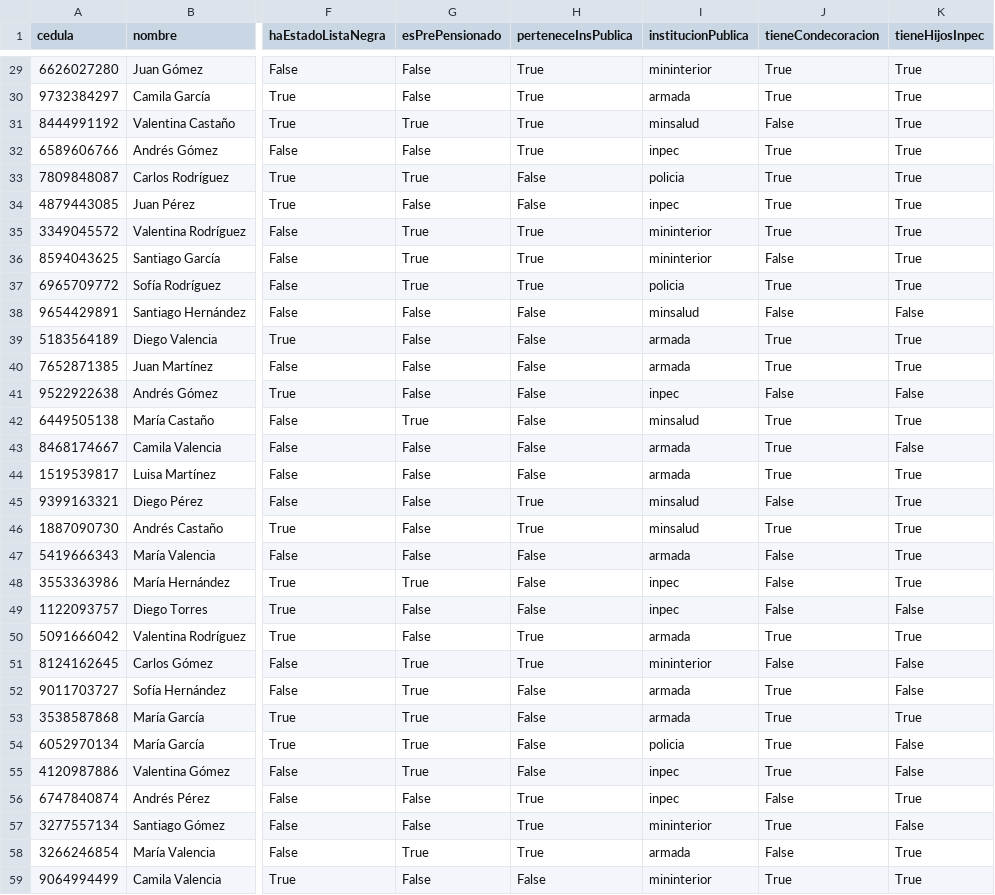
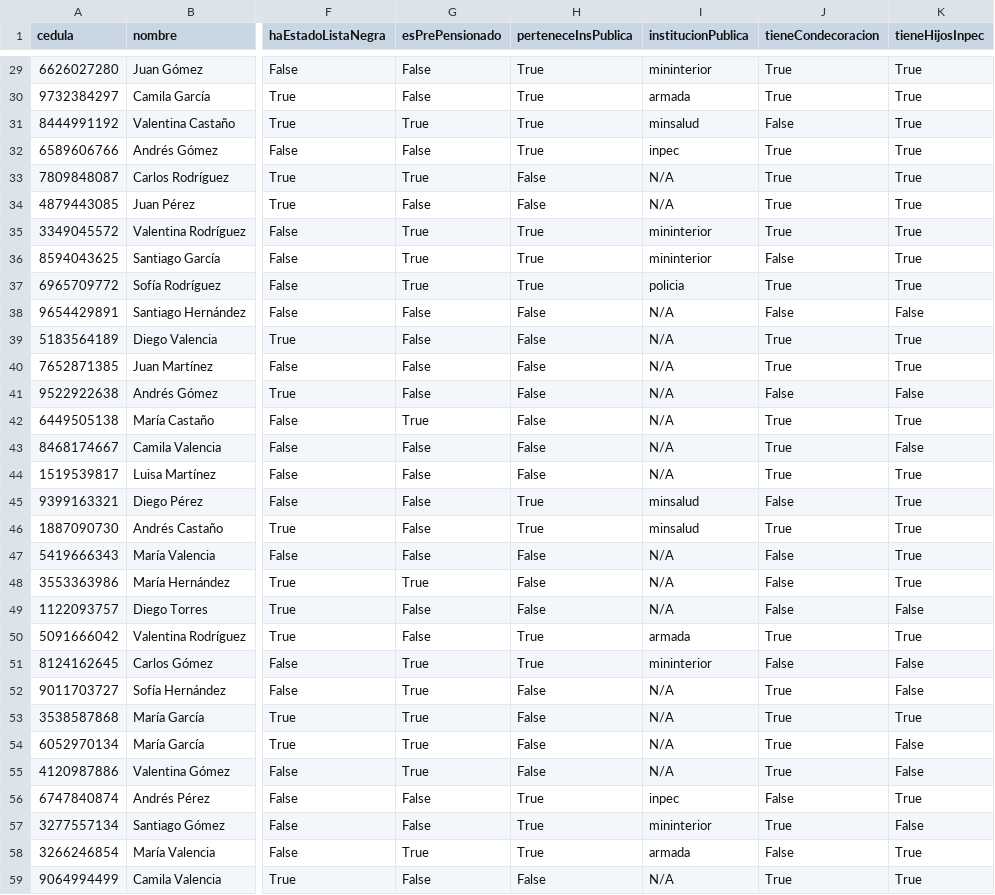
Before and after one commit to Andres-Correa69/ProyectoED, a CSV file: Colpensionex/src/main/resources/files/cotizantes.csv, drawn as a sheet; only a part is shown, gaps mark what is left out; the diff covers the shown part only; the diff names each change by its address in the sheet, - before the commit and + after, or states it on an @@ line.

```diff
--- a/Colpensionex/src/main/resources/files/cotizantes.csv
+++ b/Colpensionex/src/main/resources/files/cotizantes.csv
-I33 (institucionPublica): policia
+I33 (institucionPublica): N/A
-I34 (institucionPublica): inpec
+I34 (institucionPublica): N/A
-I38 (institucionPublica): minsalud
+I38 (institucionPublica): N/A
-I39:I40 (institucionPublica): armada
+I39:I40 (institucionPublica): N/A
-I41 (institucionPublica): inpec
+I41 (institucionPublica): N/A
-I42 (institucionPublica): minsalud
+I42 (institucionPublica): N/A
-I43:I44 (institucionPublica): armada
+I43:I44 (institucionPublica): N/A
-I47 (institucionPublica): armada
+I47 (institucionPublica): N/A
-I48:I49 (institucionPublica): inpec
+I48:I49 (institucionPublica): N/A
-I52:I53 (institucionPublica): armada
+I52:I53 (institucionPublica): N/A
-I54 (institucionPublica): policia
+I54 (institucionPublica): N/A
-I55 (institucionPublica): inpec
+I55 (institucionPublica): N/A
-I59 (institucionPublica): mininterior
+I59 (institucionPublica): N/A
```
Also changed, not shown: 39 edited cells elsewhere in this file, Colpensionex/src/main/resources/files/caracterizacion.csv, 8 other files.
